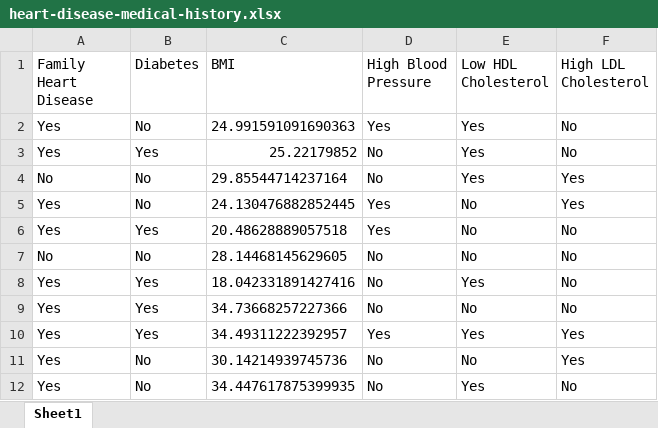
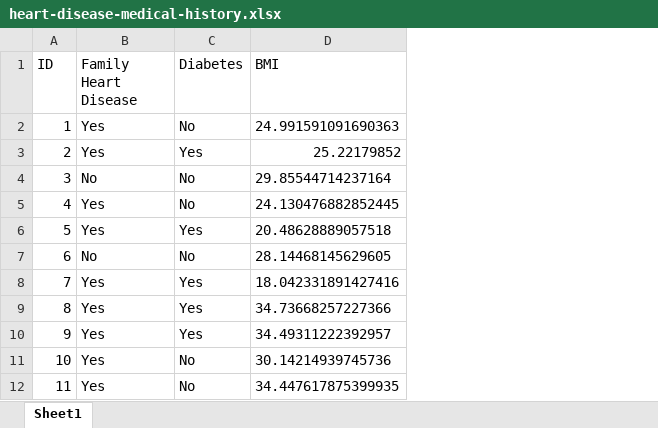
Before and after one commit to jlen5/aise3010-project, an Excel workbook: heart-disease-medical-history.xlsx, sheet Sheet1, drawn as a sheet; only a part is shown; values as stored, in another font and other column widths than the file's, no borders; removed rows and columns are numbered as before the commit, all else as after; the diff names each change by its address in the sheet, - before the commit and + after, or states it on an @@ line.

```diff
--- a/heart-disease-medical-history.xlsx (sheet Sheet1)
+++ b/heart-disease-medical-history.xlsx (sheet Sheet1)
+column A (ID), rows 2-12: 1 | 2 | 3 | 4 | 5 | 6 | 7 | 8 | 9 | 10 | 11
-column D (High Blood Pressure), rows 2-12: Yes | No | No | Yes | Yes | No | No | No | Yes | No | No
-column E (Low HDL Cholesterol), rows 2-12: Yes | Yes | Yes | No | No | No | Yes | No | Yes | No | Yes
-column F (High LDL Cholesterol), rows 2-12: No | No | Yes | Yes | No | No | No | No | Yes | Yes | No
```
Also changed, not shown: heart-disease-habits.xlsx, heart-disease-medical-data.xlsx, 2 other files.
